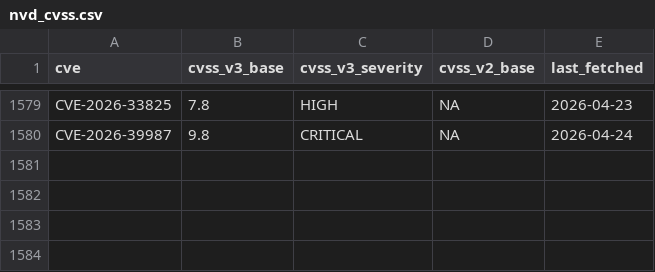
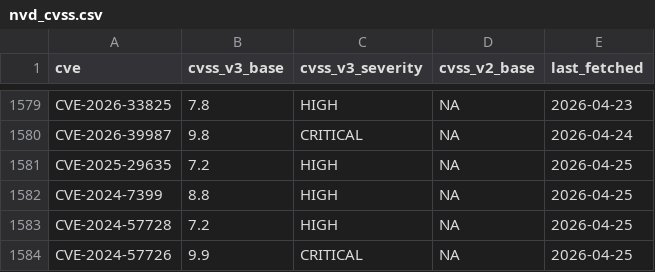
Before and after one commit to sam-caldwell/samcaldwell-info, a CSV file: data/cybersecurity/cache/nvd_cvss.csv, drawn as a sheet; only a part is shown, gaps mark what is left out.

```diff
--- a/data/cybersecurity/cache/nvd_cvss.csv
+++ b/data/cybersecurity/cache/nvd_cvss.csv
@@ -1580 +1580,5 @@ CVE-2026-33825,7.8,HIGH,NA,2026-04-23
 CVE-2026-39987,9.8,CRITICAL,NA,2026-04-24
+CVE-2025-29635,7.2,HIGH,NA,2026-04-25
+CVE-2024-7399,8.8,HIGH,NA,2026-04-25
+CVE-2024-57728,7.2,HIGH,NA,2026-04-25
+CVE-2024-57726,9.9,CRITICAL,NA,2026-04-25
```
Also changed, not shown: data/cybersecurity/cache/ip_geolocation.csv, data/cybersecurity/current_threats.csv, 16 other files.
